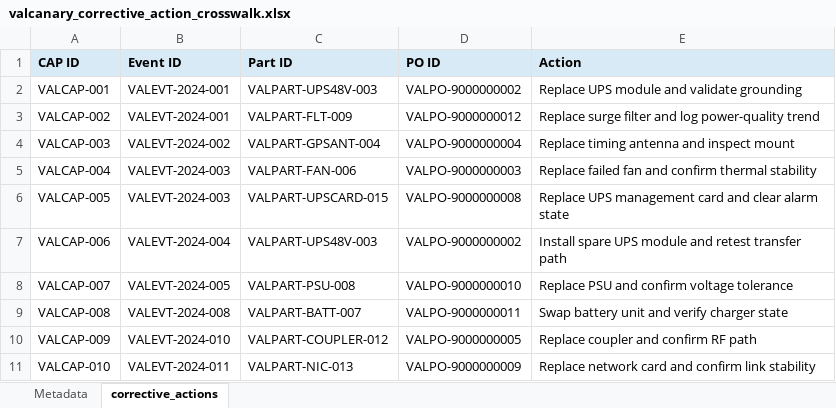
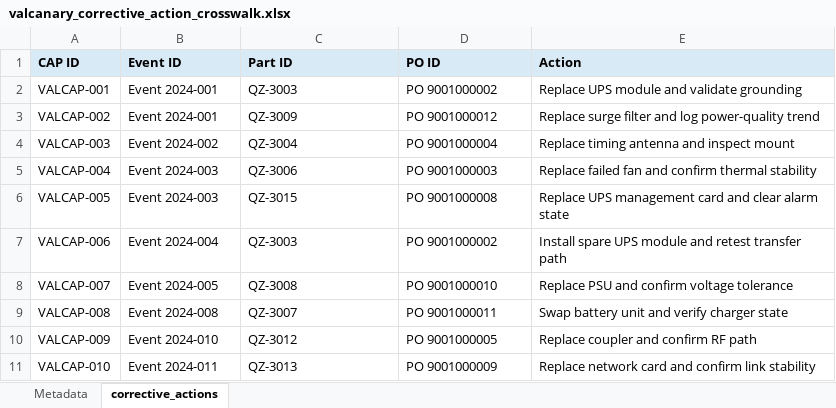
Before and after one commit to jeremysmission/HybridRAG_V2, an Excel workbook: data/canary/valcan_pack_2026-04-12/_VALCAN_2026/30_FIELD_ENGINEERING/valcanary_corrective_action_crosswalk.xlsx, sheet corrective_actions, drawn as a sheet; values as stored, in another font and other column widths than the file's, no borders; the diff names each change by its address in the sheet, - before the commit and + after, or states it on an @@ line.

```diff
--- a/data/canary/valcan_pack_2026-04-12/_VALCAN_2026/30_FIELD_ENGINEERING/valcanary_corrective_action_crosswalk.xlsx (sheet corrective_actions)
+++ b/data/canary/valcan_pack_2026-04-12/_VALCAN_2026/30_FIELD_ENGINEERING/valcanary_corrective_action_crosswalk.xlsx (sheet corrective_actions)
-B2:B3 (Event ID): VALEVT-2024-001
+B2:B3 (Event ID): Event 2024-001
-C2 (Part ID): VALPART-UPS48V-003
+C2 (Part ID): QZ-3003
-D2 (PO ID): VALPO-9000000002
+D2 (PO ID): PO 9001000002
-C3 (Part ID): VALPART-FLT-009
+C3 (Part ID): QZ-3009
-D3 (PO ID): VALPO-9000000012
+D3 (PO ID): PO 9001000012
-B4 (Event ID): VALEVT-2024-002
+B4 (Event ID): Event 2024-002
-C4 (Part ID): VALPART-GPSANT-004
+C4 (Part ID): QZ-3004
-D4 (PO ID): VALPO-9000000004
+D4 (PO ID): PO 9001000004
-B5:B6 (Event ID): VALEVT-2024-003
+B5:B6 (Event ID): Event 2024-003
-C5 (Part ID): VALPART-FAN-006
+C5 (Part ID): QZ-3006
-D5 (PO ID): VALPO-9000000003
+D5 (PO ID): PO 9001000003
-C6 (Part ID): VALPART-UPSCARD-015
+C6 (Part ID): QZ-3015
-D6 (PO ID): VALPO-9000000008
+D6 (PO ID): PO 9001000008
-B7 (Event ID): VALEVT-2024-004
+B7 (Event ID): Event 2024-004
-C7 (Part ID): VALPART-UPS48V-003
+C7 (Part ID): QZ-3003
-D7 (PO ID): VALPO-9000000002
+D7 (PO ID): PO 9001000002
-B8 (Event ID): VALEVT-2024-005
+B8 (Event ID): Event 2024-005
-C8 (Part ID): VALPART-PSU-008
+C8 (Part ID): QZ-3008
-D8 (PO ID): VALPO-9000000010
+D8 (PO ID): PO 9001000010
-B9 (Event ID): VALEVT-2024-008
+B9 (Event ID): Event 2024-008
-C9 (Part ID): VALPART-BATT-007
+C9 (Part ID): QZ-3007
-D9 (PO ID): VALPO-9000000011
+D9 (PO ID): PO 9001000011
-B10 (Event ID): VALEVT-2024-010
+B10 (Event ID): Event 2024-010
-C10 (Part ID): VALPART-COUPLER-012
+C10 (Part ID): QZ-3012
-D10 (PO ID): VALPO-9000000005
+D10 (PO ID): PO 9001000005
-B11 (Event ID): VALEVT-2024-011
+B11 (Event ID): Event 2024-011
-C11 (Part ID): VALPART-NIC-013
+C11 (Part ID): QZ-3013
-D11 (PO ID): VALPO-9000000009
+D11 (PO ID): PO 9001000009
```
Also changed, not shown: data/canary/valcan_pack_2026-04-12/_VALCAN_2026/20_LOGISTICS/valcanary_parts_master_list.xlsx, data/canary/valcan_pack_2026-04-12/_VALCAN_2026/20_LOGISTICS/valcanary_po_register_2024.xlsx, 33 other files.
